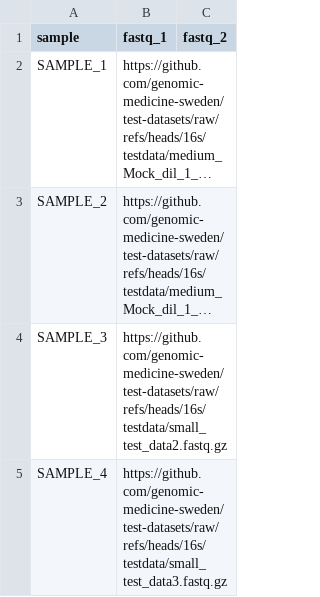
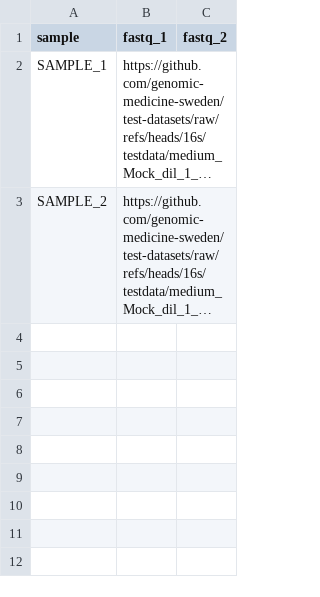
Before and after one commit to genomic-medicine-sweden/test-datasets, a CSV file: samplesheet.csv, drawn as a sheet; long unchanged cells end in …; the diff names each change by its address in the sheet, - before the commit and + after, or states it on an @@ line.

Commit message:
Update samplesheet.csv

```diff
--- a/samplesheet.csv
+++ b/samplesheet.csv
-row 4: SAMPLE_3 | https://github.com/genomic-medicine-sweden/test-datasets/raw/refs/heads/16s/testdata/small_test_data2.fastq.gz
-row 5: SAMPLE_4 | https://github.com/genomic-medicine-sweden/test-datasets/raw/refs/heads/16s/testdata/small_test_data3.fastq.gz
```
